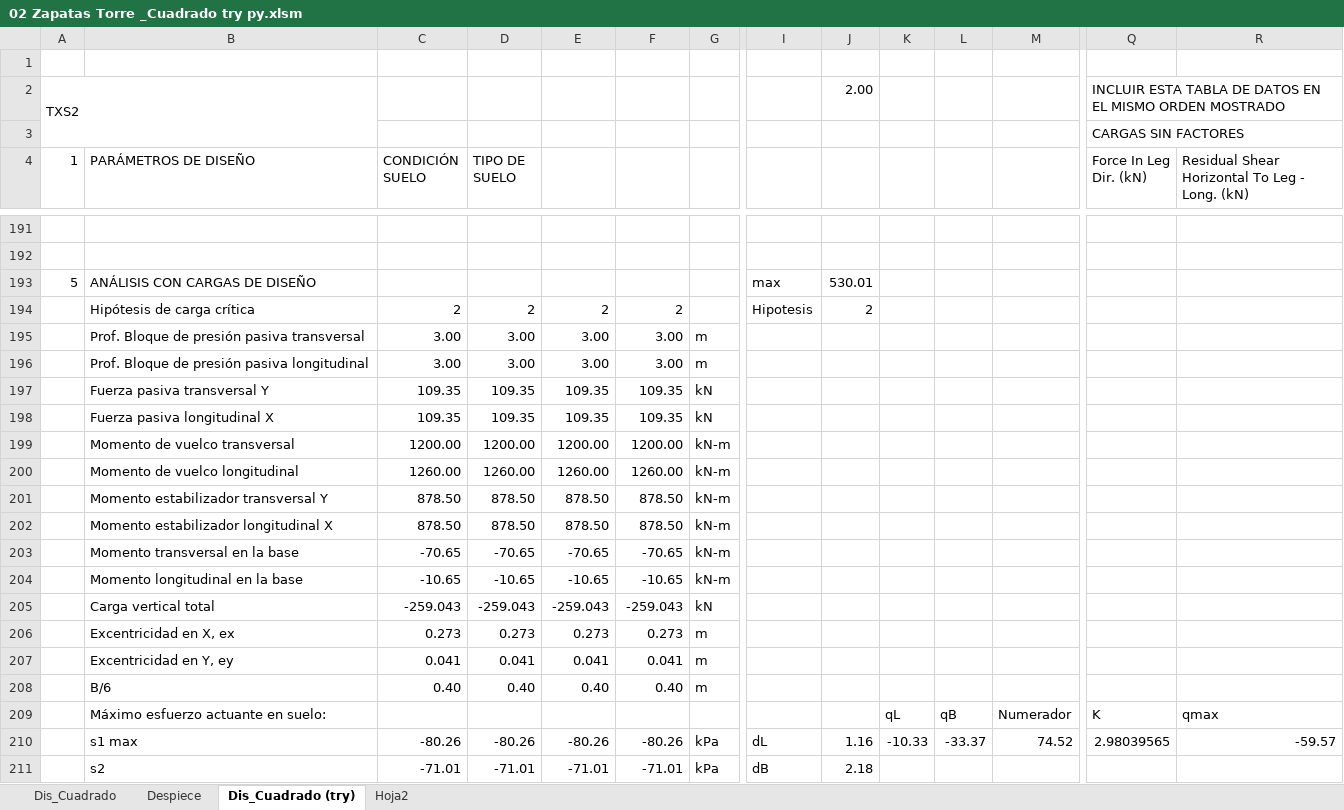
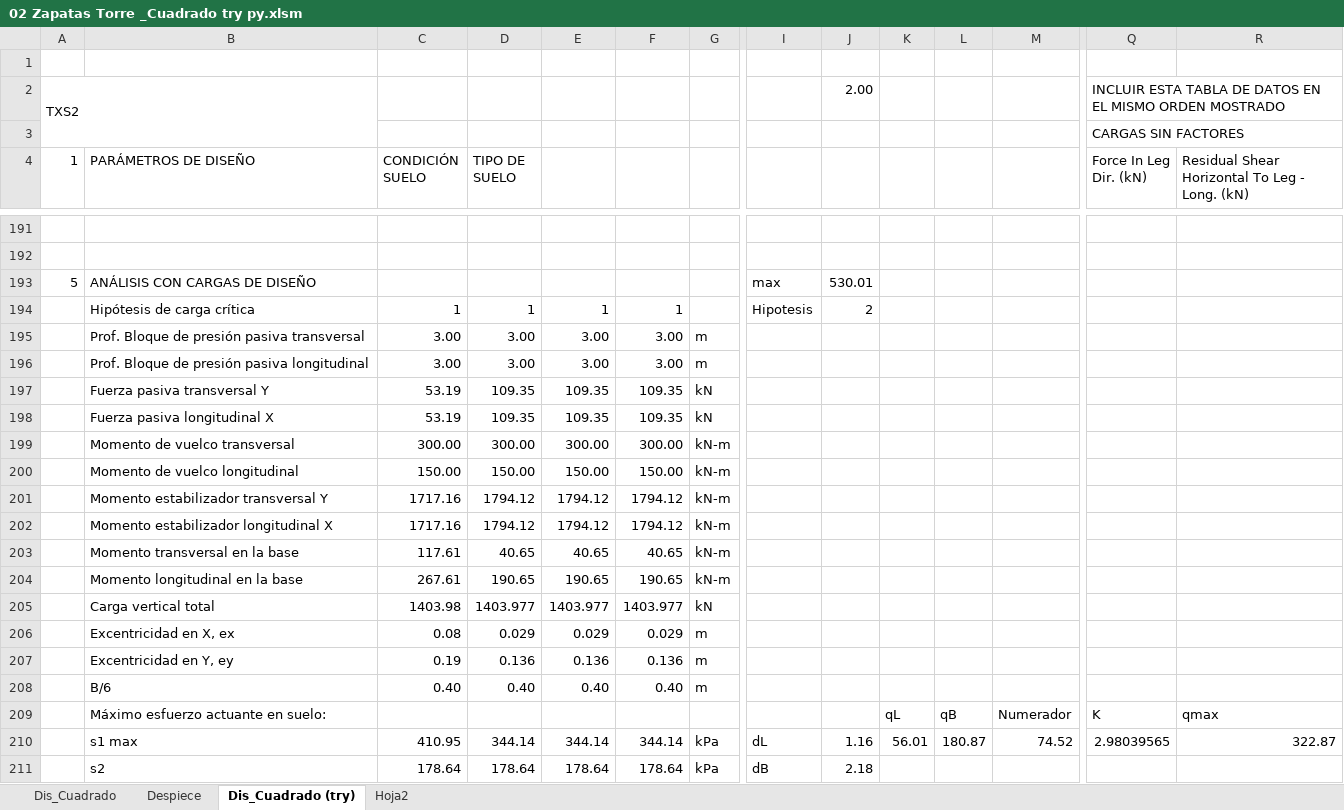
Before and after one commit to Col-JcGG/G360_PyDilitra, an Excel workbook: 02 Zapatas Torre _Cuadrado try py.xlsm, sheet Dis_Cuadrado (try), drawn as a sheet; only a part is shown, gaps mark what is left out; values as stored, in another font and other column widths than the file's, no cell formats; charts and pictures and conditional formats not drawn; removed rows and columns are numbered as before the commit, all else as after; rows hold the shown columns only; the diff covers the shown part only; the diff names each change by its address in the sheet, - before the commit and + after, or states it on an @@ line.

```diff
--- a/02 Zapatas Torre _Cuadrado try py.xlsm (sheet Dis_Cuadrado (try))
+++ b/02 Zapatas Torre _Cuadrado try py.xlsm (sheet Dis_Cuadrado (try))
-row 194:  | Hipótesis de carga crítica | 2 | 2 | 2 | 2 |  | Hipotesis | 2
+row 194:  | Hipótesis de carga crítica | 1 | 1 | 1 | 1 |  | Hipotesis | 2
-C197:C198 (CONDICIÓN SUELO): 109.35
+C197:C198 (CONDICIÓN SUELO): 53.19
-row 199:  | Momento de vuelco transversal | 1200.00 | 1200.00 | 1200.00 | 1200.00 | kN-m
-row 200:  | Momento de vuelco longitudinal | 1260.00 | 1260.00 | 1260.00 | 1260.00 | kN-m
-row 201:  | Momento estabilizador transversal Y | 878.50 | 878.50 | 878.50 | 878.50 | kN-m
-row 202:  | Momento estabilizador longitudinal X | 878.50 | 878.50 | 878.50 | 878.50 | kN-m
-row 203:  | Momento transversal en la base | -70.65 | -70.65 | -70.65 | -70.65 | kN-m
-row 204:  | Momento longitudinal en la base | -10.65 | -10.65 | -10.65 | -10.65 | kN-m
-row 205:  | Carga vertical total | -259.043 | -259.043 | -259.043 | -259.043 | kN
-row 206:  | Excentricidad en X, ex | 0.273 | 0.273 | 0.273 | 0.273 | m
-row 207:  | Excentricidad en Y, ey | 0.041 | 0.041 | 0.041 | 0.041 | m
+row 199:  | Momento de vuelco transversal | 300.00 | 300.00 | 300.00 | 300.00 | kN-m
+row 200:  | Momento de vuelco longitudinal | 150.00 | 150.00 | 150.00 | 150.00 | kN-m
+row 201:  | Momento estabilizador transversal Y | 1717.16 | 1794.12 | 1794.12 | 1794.12 | kN-m
+row 202:  | Momento estabilizador longitudinal X | 1717.16 | 1794.12 | 1794.12 | 1794.12 | kN-m
+row 203:  | Momento transversal en la base | 117.61 | 40.65 | 40.65 | 40.65 | kN-m
+row 204:  | Momento longitudinal en la base | 267.61 | 190.65 | 190.65 | 190.65 | kN-m
+row 205:  | Carga vertical total | 1403.98 | 1403.977 | 1403.977 | 1403.977 | kN
+row 206:  | Excentricidad en X, ex | 0.08 | 0.029 | 0.029 | 0.029 | m
+row 207:  | Excentricidad en Y, ey | 0.19 | 0.136 | 0.136 | 0.136 | m
-C210 (CONDICIÓN SUELO): -80.26
+C210 (CONDICIÓN SUELO): 410.95
-D210 (TIPO DE SUELO): -80.26
+D210 (TIPO DE SUELO): 344.14
-E210: -80.26
+E210: 344.14
-F210: -80.26
+F210: 344.14
-K210: -10.33
+K210: 56.01
-L210: -33.37
+L210: 180.87
-R210: -59.57
+R210: 322.87
-C211 (CONDICIÓN SUELO): -71.01
+C211 (CONDICIÓN SUELO): 178.64
-D211 (TIPO DE SUELO): -71.01
+D211 (TIPO DE SUELO): 178.64
-E211: -71.01
+E211: 178.64
-F211: -71.01
+F211: 178.64
```
Also changed, not shown: 25 added rows, 23 removed rows, 75 hidden or unhidden rows and 73 edited cells elsewhere in this sheet, cell formats, formulas that keep their value, charts or pictures, 3 other files.
